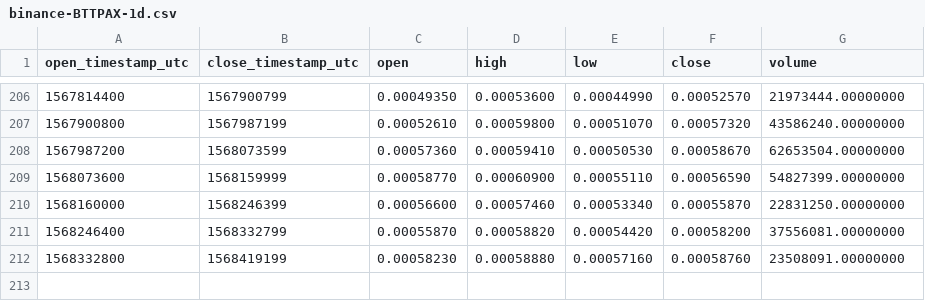
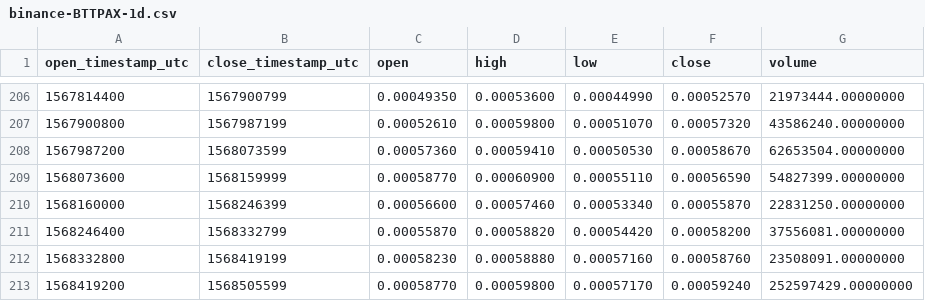
Before and after one commit to cryptobigbro/binance-BTTPAX, a CSV file: binance-BTTPAX-1d.csv, drawn as a sheet; only a part is shown, gaps mark what is left out; the diff names each change by its address in the sheet, - before the commit and + after, or states it on an @@ line.

```diff
--- a/binance-BTTPAX-1d.csv
+++ b/binance-BTTPAX-1d.csv
+row 213: 1568419200 | 1568505599 | 0.00058770 | 0.00059800 | 0.00057170 | 0.00059240 | 252597429.00000000
```
Also changed, not shown: binance-BTTPAX-1h.csv.
